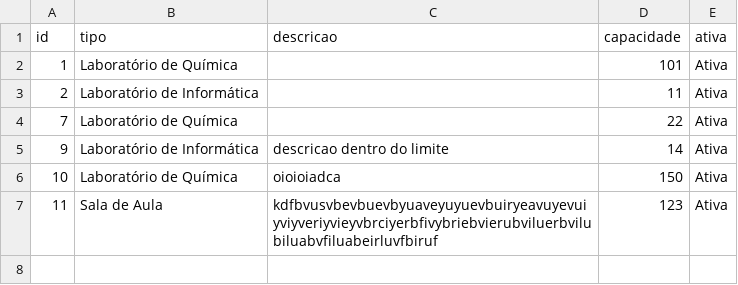
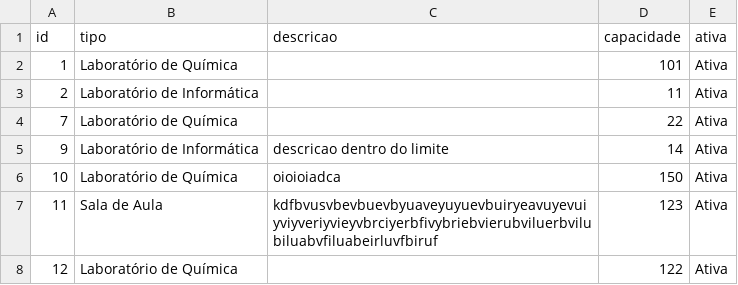
Before and after one commit to reserva-de-salas/reserva-app, a CSV file: salas.csv, drawn as a sheet; the diff names each change by its address in the sheet, - before the commit and + after, or states it on an @@ line.

```diff
--- a/salas.csv
+++ b/salas.csv
+row 8: 12 | Laboratório de Química |  | 122 | Ativa
```
Also changed, not shown: reservas.csv, 2 other files.
